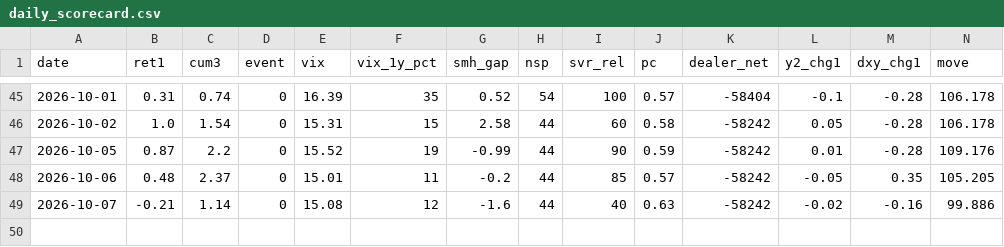
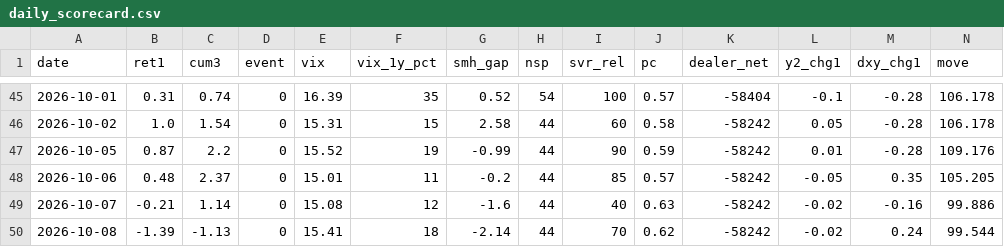
Before and after one commit to hong4137/market-watcher, a CSV file: docs/data/daily_scorecard.csv, drawn as a sheet; only a part is shown, gaps mark what is left out; rows hold the shown columns only; the diff names each change by its address in the sheet, - before the commit and + after, or states it on an @@ line.

```diff
--- a/docs/data/daily_scorecard.csv
+++ b/docs/data/daily_scorecard.csv
+row 50: 2026-10-08 | -1.39 | -1.13 | 0 | 15.41 | 18 | -2.14 | 44 | 70 | 0.62 | -58242 | -0.02 | 0.24 | 99.544
```
Also changed, not shown: docs/data/equity_pc_bydate.csv, docs/data/ext/btc.csv, 55 other files.
